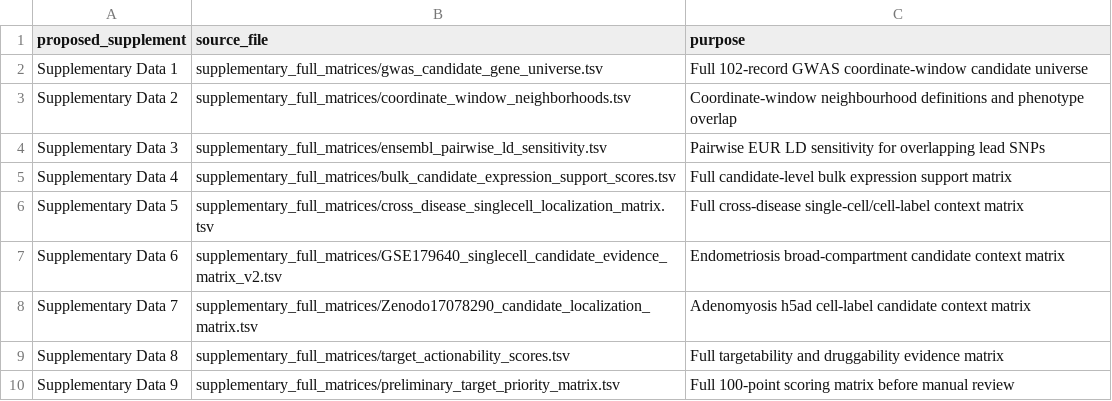
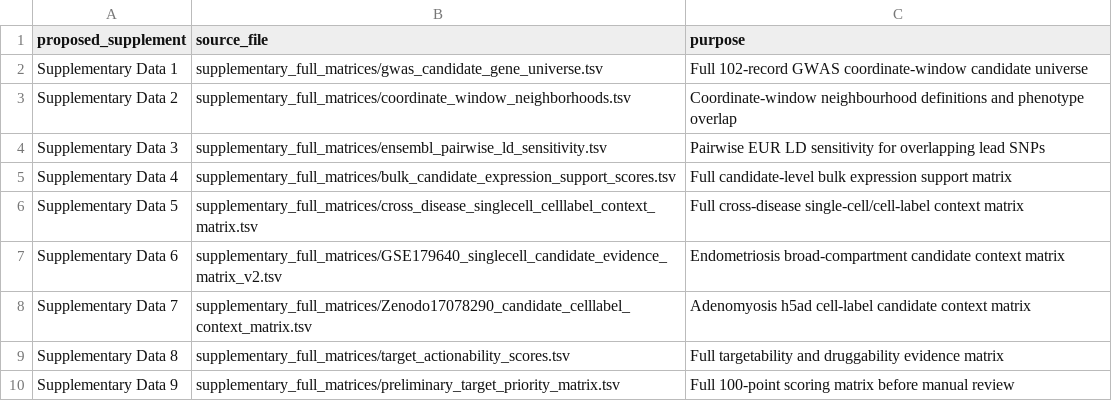
Before and after one commit to frankl8383/endometriosis-adenomyosis-target-prioritization, a TSV file: data_manifests/supplementary_data_manifest.tsv, drawn as a sheet; only a part is shown.

```diff
--- a/data_manifests/supplementary_data_manifest.tsv
+++ b/data_manifests/supplementary_data_manifest.tsv
@@ -5,5 +5,5 @@ Supplementary Data 3	supplementary_full_matrices/ensembl_pairwise_ld_sensitivity
 Supplementary Data 4	supplementary_full_matrices/bulk_candidate_expression_support_scores.tsv	Full candidate-level bulk expression support matrix
-Supplementary Data 5	supplementary_full_matrices/cross_disease_singlecell_localization_matrix.tsv	Full cross-disease single-cell/cell-label context matrix
+Supplementary Data 5	supplementary_full_matrices/cross_disease_singlecell_celllabel_context_matrix.tsv	Full cross-disease single-cell/cell-label context matrix
 Supplementary Data 6	supplementary_full_matrices/GSE179640_singlecell_candidate_evidence_matrix_v2.tsv	Endometriosis broad-compartment candidate context matrix
-Supplementary Data 7	supplementary_full_matrices/Zenodo17078290_candidate_localization_matrix.tsv	Adenomyosis h5ad cell-label candidate context matrix
+Supplementary Data 7	supplementary_full_matrices/Zenodo17078290_candidate_celllabel_context_matrix.tsv	Adenomyosis h5ad cell-label candidate context matrix
 Supplementary Data 8	supplementary_full_matrices/target_actionability_scores.tsv	Full targetability and druggability evidence matrix
```
Also changed, not shown: repository_file_manifest.tsv, 2 other files.
